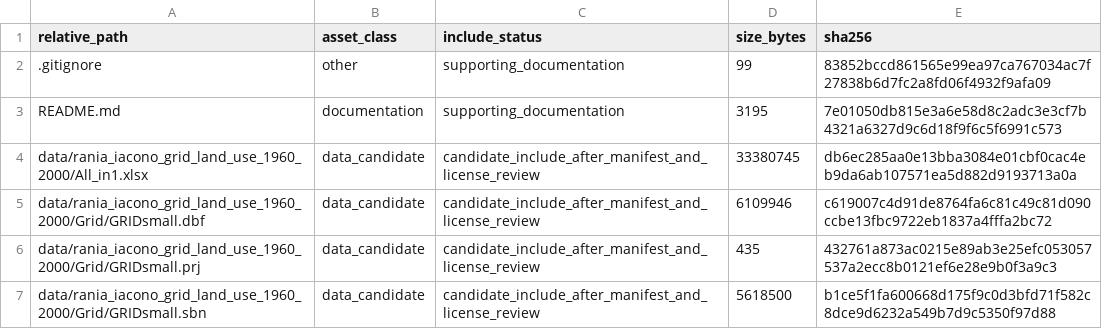
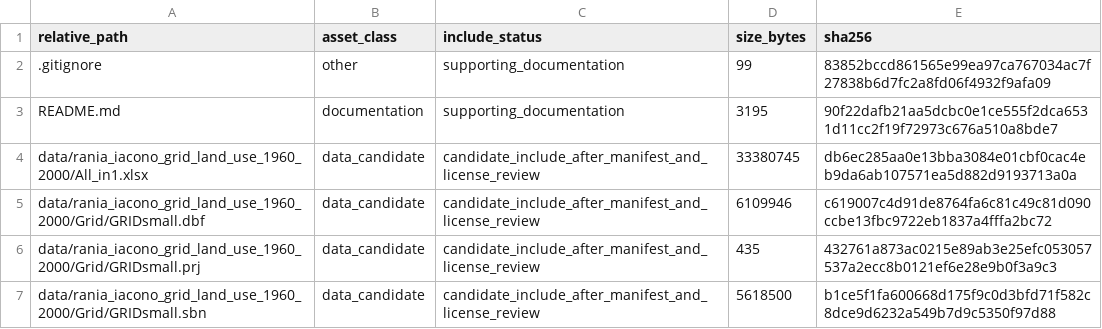
Before and after one commit to dlevinson/paper-2015-07-markov-chain-model-of-land-use-change, a CSV file: PACKAGE_MANIFEST.csv, drawn as a sheet; only a part is shown.

Commit message:
Refresh package release-boundary sidecars

```diff
--- a/PACKAGE_MANIFEST.csv
+++ b/PACKAGE_MANIFEST.csv
@@ -2,3 +2,3 @@ relative_path,asset_class,include_status,size_bytes,sha256
 .gitignore,other,supporting_documentation,99,83852bccd861565e99ea97ca767034ac7f27838b6d7fc2a8fd06f4932f9afa09
-README.md,documentation,supporting_documentation,3195,7e01050db815e3a6e58d8c2adc3e3cf7b4321a6327d9c6d18f9f6c5f6991c573
+README.md,documentation,supporting_documentation,3195,90f22dafb21aa5dcbc0e1ce555f2dca6531d11cc2f19f72973c676a510a8bde7
 data/rania_iacono_grid_land_use_1960_2000/All_in1.xlsx,data_candidate,candidate_include_after_manifest_and_license_review,33380745,db6ec285aa0e13bba3084e01cbf0cac4eb9da6ab107571ea5d882d9193713a0a
```
Also changed, not shown: 3 other files.
